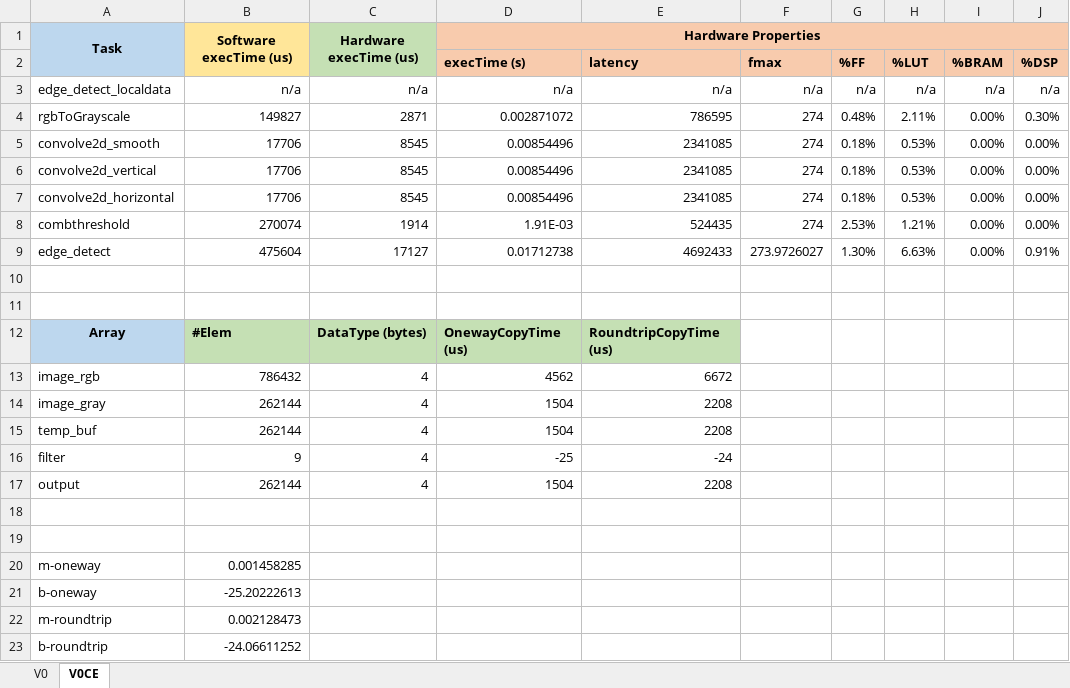
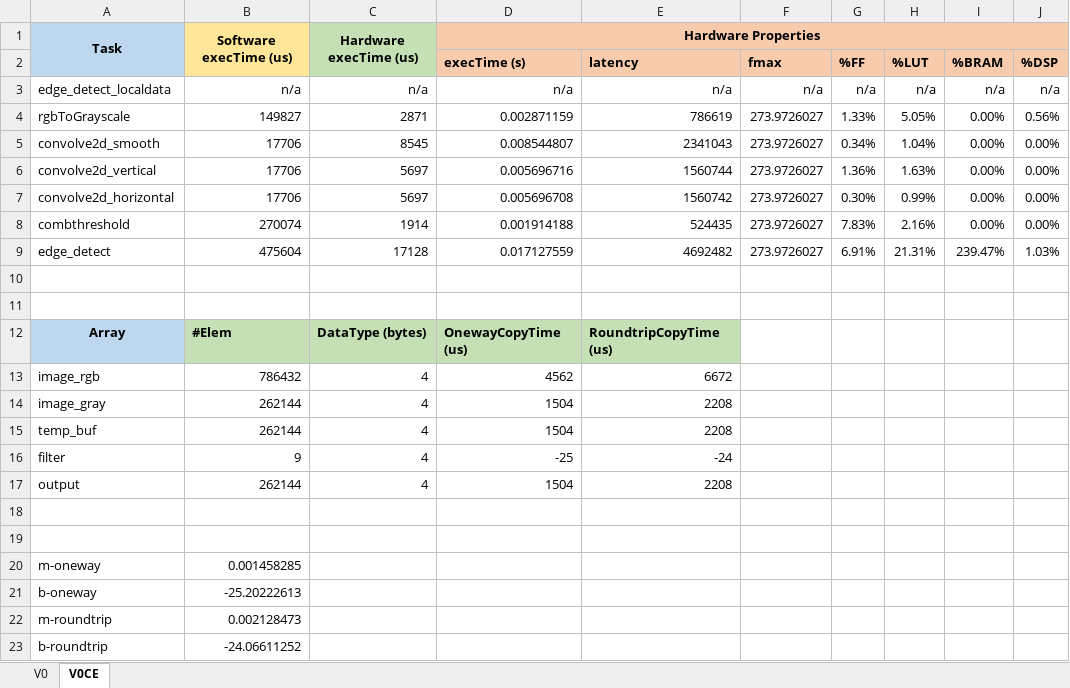
Before and after one commit to tiagolascasas/wonderland, an Excel workbook: TaskgraphsEdgeDetect/hwsw-partitioning/TaskGraph-Attributes.xlsx, sheet V0CE, drawn as a sheet; values as stored, in another font and other column widths than the file's, no borders; the diff names each change by its address in the sheet, - before the commit and + after, or states it on an @@ line.

```diff
--- a/TaskgraphsEdgeDetect/hwsw-partitioning/TaskGraph-Attributes.xlsx (sheet V0CE)
+++ b/TaskgraphsEdgeDetect/hwsw-partitioning/TaskGraph-Attributes.xlsx (sheet V0CE)
-D4 (execTime (s)): 0.002871072
+D4 (execTime (s)): 0.002871159
-E4 (latency): 786595
+E4 (latency): 786619
-F4:F8 (fmax): 274
+F4:F8 (fmax): 273.9726027
-G4 (%FF): 0.48%
+G4 (%FF): 1.33%
-H4 (%LUT): 2.11%
+H4 (%LUT): 5.05%
-J4 (%DSP): 0.30%
+J4 (%DSP): 0.56%
-D5 (execTime (s)): 0.00854496
+D5 (execTime (s)): 0.008544807
-E5 (latency): 2341085
+E5 (latency): 2341043
-G5 (%FF): 0.18%
+G5 (%FF): 0.34%
-H5 (%LUT): 0.53%
+H5 (%LUT): 1.04%
-C6:C7: 8545
+C6:C7: 5697
-D6 (execTime (s)): 0.00854496
+D6 (execTime (s)): 0.005696716
-E6 (latency): 2341085
+E6 (latency): 1560744
-G6 (%FF): 0.18%
+G6 (%FF): 1.36%
-H6 (%LUT): 0.53%
+H6 (%LUT): 1.63%
-D7 (execTime (s)): 0.00854496
+D7 (execTime (s)): 0.005696708
-E7 (latency): 2341085
+E7 (latency): 1560742
-G7 (%FF): 0.18%
+G7 (%FF): 0.30%
-H7 (%LUT): 0.53%
+H7 (%LUT): 0.99%
-D8 (execTime (s)): 1.91E-03
+D8 (execTime (s)): 0.001914188
-G8 (%FF): 2.53%
+G8 (%FF): 7.83%
-H8 (%LUT): 1.21%
+H8 (%LUT): 2.16%
-C9: 17127
+C9: 17128
-D9 (execTime (s)): 0.01712738
+D9 (execTime (s)): 0.017127559
-E9 (latency): 4692433
+E9 (latency): 4692482
-G9 (%FF): 1.30%
+G9 (%FF): 6.91%
-H9 (%LUT): 6.63%
+H9 (%LUT): 21.31%
-I9 (%BRAM): 0.00%
+I9 (%BRAM): 239.47%
-J9 (%DSP): 0.91%
+J9 (%DSP): 1.03%
```
Also changed, not shown: sheet V0, charts or pictures, 12 other files.
